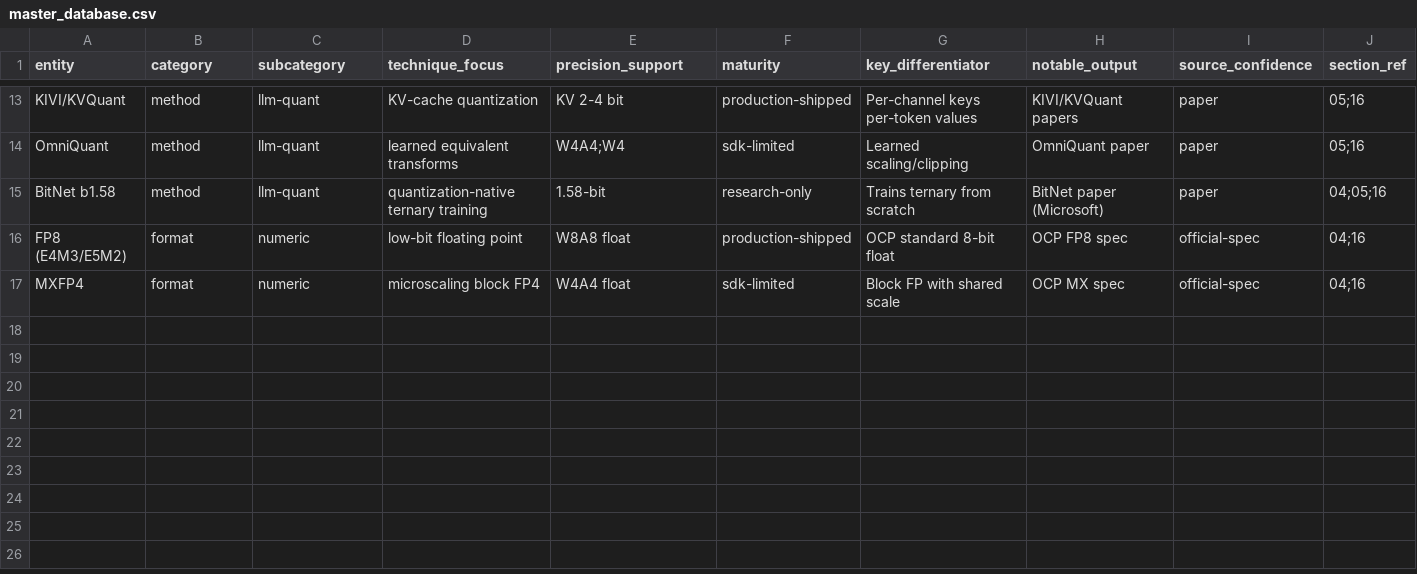
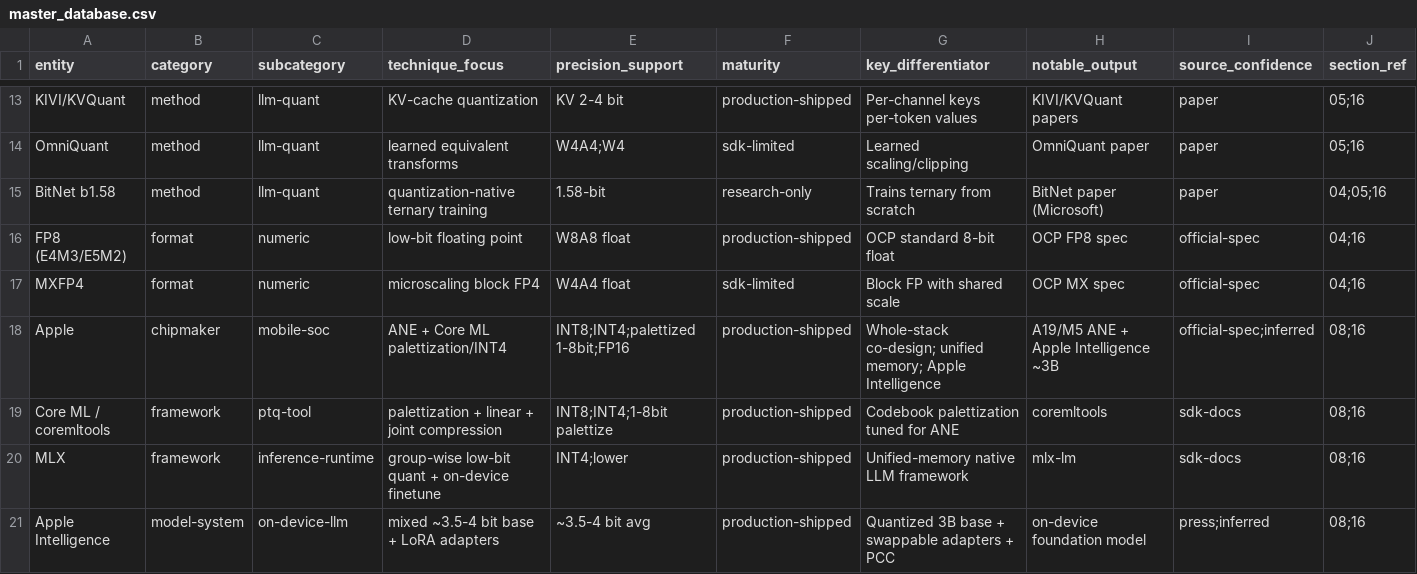
Before and after one commit to FrankHuang94/model_quantization_claude, a CSV file: assets/data/master_database.csv, drawn as a sheet; only a part is shown, gaps mark what is left out.

```diff
--- a/assets/data/master_database.csv
+++ b/assets/data/master_database.csv
@@ -17 +17,5 @@ FP8 (E4M3/E5M2),format,numeric,low-bit floating point,W8A8 float,production-ship
 MXFP4,format,numeric,microscaling block FP4,W4A4 float,sdk-limited,Block FP with shared scale,OCP MX spec,official-spec,04;16
+Apple,chipmaker,mobile-soc,ANE + Core ML palettization/INT4,INT8;INT4;palettized 1-8bit;FP16,production-shipped,Whole-stack co-design; unified memory; Apple Intelligence,A19/M5 ANE + Apple Intelligence ~3B,official-spec;inferred,08;16
+Core ML / coremltools,framework,ptq-tool,palettization + linear + joint compression,INT8;INT4;1-8bit palettize,production-shipped,Codebook palettization tuned for ANE,coremltools,sdk-docs,08;16
+MLX,framework,inference-runtime,group-wise low-bit quant + on-device finetune,INT4;lower,production-shipped,Unified-memory native LLM framework,mlx-lm,sdk-docs,08;16
+Apple Intelligence,model-system,on-device-llm,mixed ~3.5-4 bit base + LoRA adapters,~3.5-4 bit avg,production-shipped,Quantized 3B base + swappable adapters + PCC,on-device foundation model,press;inferred,08;16
```
Also changed, not shown: 1 other file.
